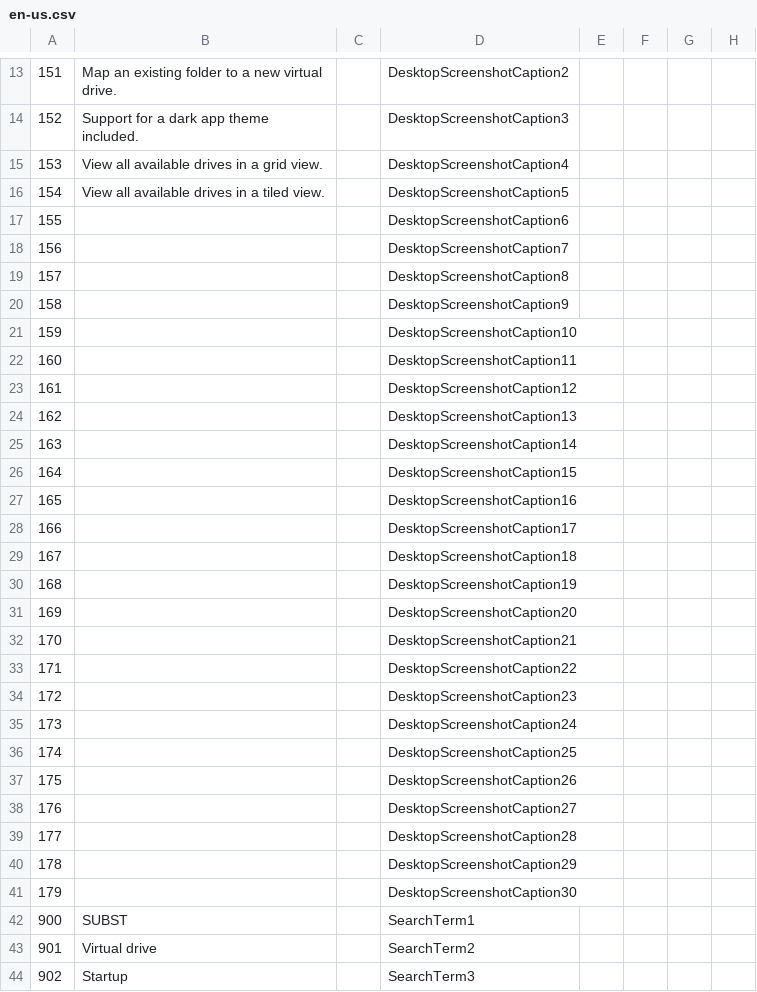
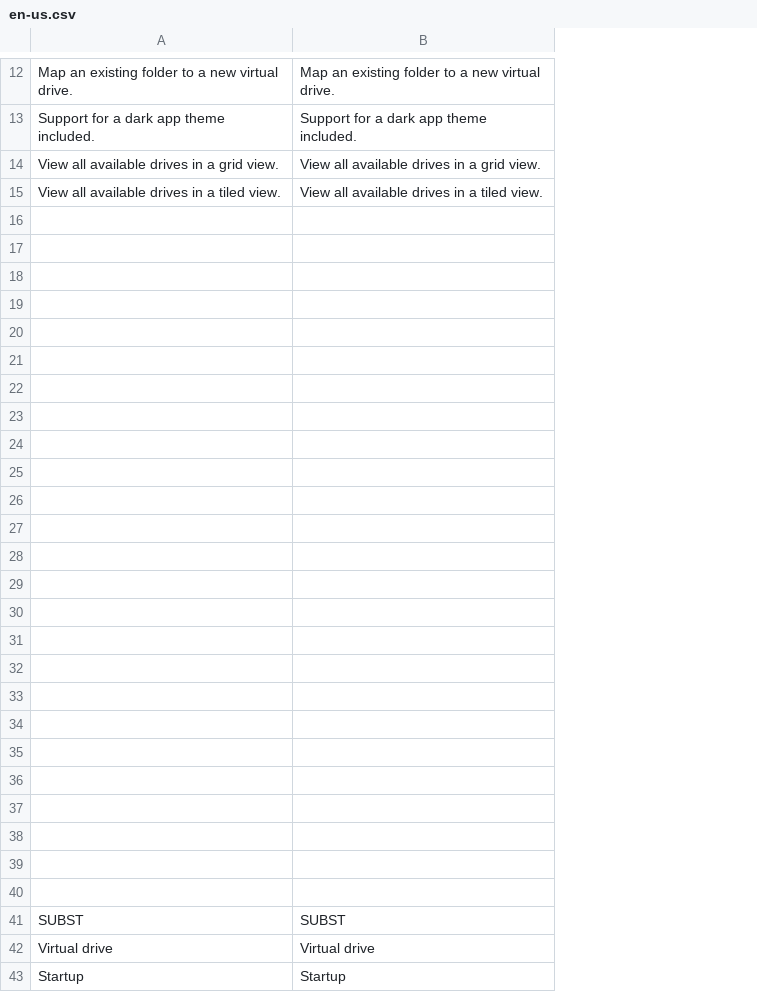
Before and after one commit to sungaila/SUBSTitute, a CSV file: etc/microsoft-store/en-us.csv, drawn as a sheet; only a part is shown, gaps mark what is left out; removed rows and columns are numbered as before the commit, all else as after; the diff covers the shown part only; the diff names each change by its address in the sheet, - before the commit and + after, or states it on an @@ line.

```diff
--- a/etc/microsoft-store/en-us.csv
+++ b/etc/microsoft-store/en-us.csv
-column A, rows 13-44: 151 | 152 | 153 | 154 | 155 | 156 | 157 | 158 | 159 | 160 | 161 | 162 | 163 | 164 | 165 | 166 | 167 | 168 | 169 | 170 | 171 | 172 | 173 | 174 | 175 | 176 | 177 | 178 | 179 | 900 | 901 | 902
+column A, rows 12-43: Map an existing folder to a new virtual drive. | Support for a dark app theme included. | View all available drives in a grid view. | View all available drives in a tiled view. |  |  |  |  |  |  |  |  |  |  |  |  |  |  |  |  |  |  |  |  |  |  |  |  |  | SUBST | Virtual drive | Startup
-column C, empty
-column D, rows 13-44: DesktopScreenshotCaption2 | DesktopScreenshotCaption3 | DesktopScreenshotCaption4 | DesktopScreenshotCaption5 | DesktopScreenshotCaption6 | DesktopScreenshotCaption7 | DesktopScreenshotCaption8 | DesktopScreenshotCaption9 | DesktopScreenshotCaption10 | DesktopScreenshotCaption11 | DesktopScreenshotCaption12 | DesktopScreenshotCaption13 | DesktopScreenshotCaption14 | DesktopScreenshotCaption15 | DesktopScreenshotCaption16 | DesktopScreenshotCaption17 | DesktopScreenshotCaption18 | DesktopScreenshotCaption19 | DesktopScreenshotCaption20 | DesktopScreenshotCaption21 | DesktopScreenshotCaption22 | DesktopScreenshotCaption23 | DesktopScreenshotCaption24 | DesktopScreenshotCaption25 | DesktopScreenshotCaption26 | DesktopScreenshotCaption27 | DesktopScreenshotCaption28 | DesktopScreenshotCaption29 | DesktopScreenshotCaption30 | SearchTerm1 | SearchTerm2 | SearchTerm3
-column E, empty
-column F, empty
-column G, empty
-column H, empty
-row 16: 155 |  |  | DesktopScreenshotCaption6
+row 16: (empty)
-row 17: 156 |  |  | DesktopScreenshotCaption7
+row 17: (empty)
-row 18: 157 |  |  | DesktopScreenshotCaption8
+row 18: (empty)
-row 19: 158 |  |  | DesktopScreenshotCaption9
+row 19: (empty)
-row 20: 159 |  |  | DesktopScreenshotCaption10
+row 20: (empty)
-row 21: 160 |  |  | DesktopScreenshotCaption11
+row 21: (empty)
-row 22: 161 |  |  | DesktopScreenshotCaption12
+row 22: (empty)
-row 23: 162 |  |  | DesktopScreenshotCaption13
+row 23: (empty)
-row 24: 163 |  |  | DesktopScreenshotCaption14
+row 24: (empty)
-row 25: 164 |  |  | DesktopScreenshotCaption15
+row 25: (empty)
-row 26: 165 |  |  | DesktopScreenshotCaption16
+row 26: (empty)
-row 27: 166 |  |  | DesktopScreenshotCaption17
+row 27: (empty)
-row 28: 167 |  |  | DesktopScreenshotCaption18
+row 28: (empty)
-row 29: 168 |  |  | DesktopScreenshotCaption19
+row 29: (empty)
-row 30: 169 |  |  | DesktopScreenshotCaption20
+row 30: (empty)
-row 31: 170 |  |  | DesktopScreenshotCaption21
+row 31: (empty)
-row 32: 171 |  |  | DesktopScreenshotCaption22
+row 32: (empty)
-row 33: 172 |  |  | DesktopScreenshotCaption23
+row 33: (empty)
-row 34: 173 |  |  | DesktopScreenshotCaption24
+row 34: (empty)
-row 35: 174 |  |  | DesktopScreenshotCaption25
+row 35: (empty)
-row 36: 175 |  |  | DesktopScreenshotCaption26
+row 36: (empty)
-row 37: 176 |  |  | DesktopScreenshotCaption27
+row 37: (empty)
-row 38: 177 |  |  | DesktopScreenshotCaption28
+row 38: (empty)
-row 39: 178 |  |  | DesktopScreenshotCaption29
+row 39: (empty)
-row 40: 179 |  |  | DesktopScreenshotCaption30
+row 40: (empty)
```
Also changed, not shown: 5 removed rows and 10 edited cells elsewhere in this file, etc/microsoft-store/de-de.csv.
